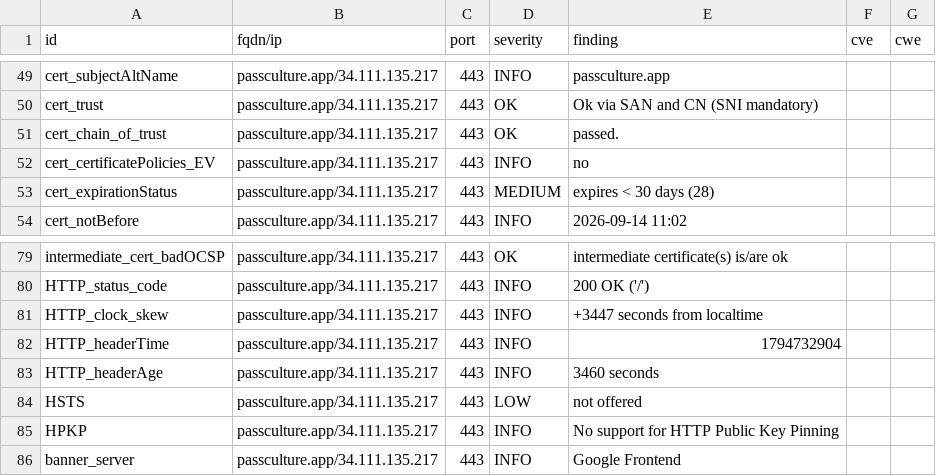
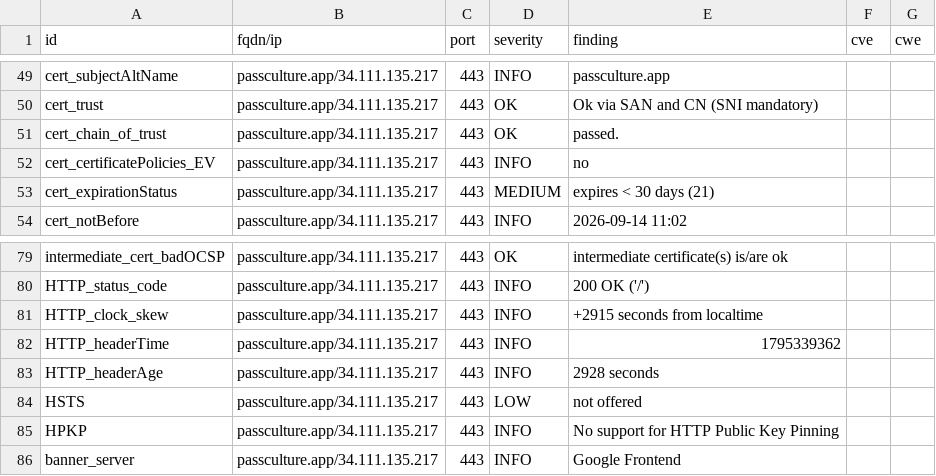
Before and after one commit to betagouv/dashlord, a CSV file: results/aHR0cHM6Ly9wYXNzY3VsdHVyZS5hcHA=/testssl.csv, drawn as a sheet; only a part is shown, gaps mark what is left out.

```diff
--- a/results/aHR0cHM6Ly9wYXNzY3VsdHVyZS5hcHA=/testssl.csv
+++ b/results/aHR0cHM6Ly9wYXNzY3VsdHVyZS5hcHA=/testssl.csv
@@ -52,3 +52,3 @@
 "cert_certificatePolicies_EV","passculture.app/34.111.135.217","443","INFO","no","",""
-"cert_expirationStatus","passculture.app/34.111.135.217","443","MEDIUM","expires < 30 days (28)","",""
+"cert_expirationStatus","passculture.app/34.111.135.217","443","MEDIUM","expires < 30 days (21)","",""
 "cert_notBefore","passculture.app/34.111.135.217","443","INFO","2026-09-14 11:02","",""
@@ -80,5 +80,5 @@
 "HTTP_status_code","passculture.app/34.111.135.217","443","INFO","200 OK ('/')","",""
-"HTTP_clock_skew","passculture.app/34.111.135.217","443","INFO","+3447 seconds from localtime","",""
-"HTTP_headerTime","passculture.app/34.111.135.217","443","INFO","1794732904","",""
-"HTTP_headerAge","passculture.app/34.111.135.217","443","INFO","3460 seconds","",""
+"HTTP_clock_skew","passculture.app/34.111.135.217","443","INFO","+2915 seconds from localtime","",""
+"HTTP_headerTime","passculture.app/34.111.135.217","443","INFO","1795339362","",""
+"HTTP_headerAge","passculture.app/34.111.135.217","443","INFO","2928 seconds","",""
 "HSTS","passculture.app/34.111.135.217","443","LOW","not offered","",""
```
Also changed, not shown: 7 other files.
